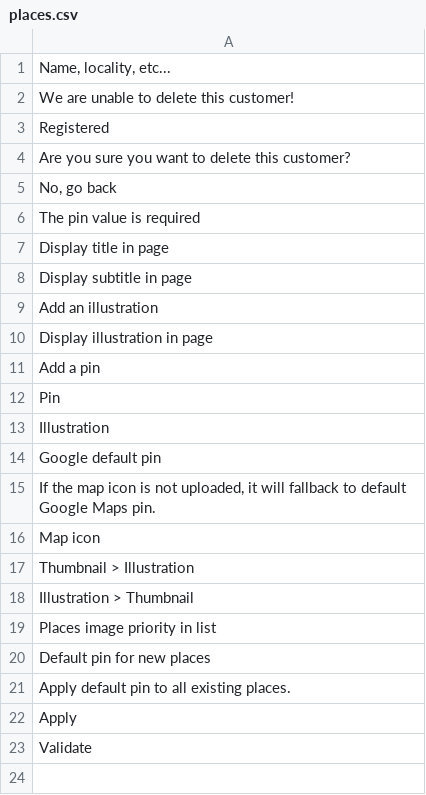
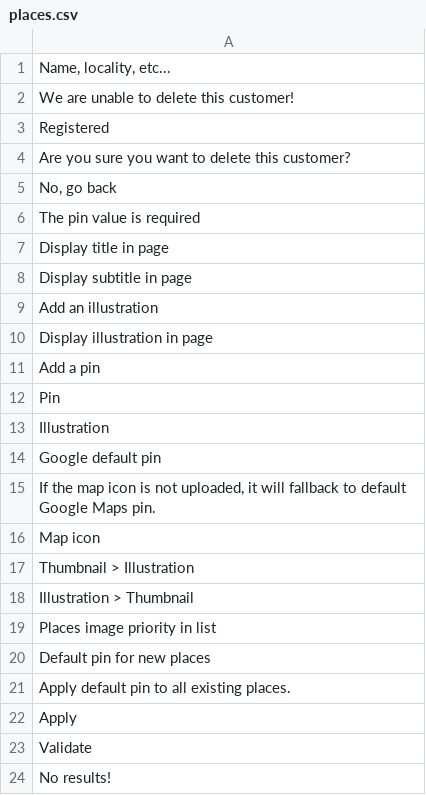
Before and after one commit to Xtraball/Siberian, a CSV file: siberian/app/sae/modules/Places/resources/translations/default/places.csv, drawn as a sheet; the diff names each change by its address in the sheet, - before the commit and + after, or states it on an @@ line.

Commit message:
feat: places better loader, svg search magnifier, map option

```diff
--- a/siberian/app/sae/modules/Places/resources/translations/default/places.csv
+++ b/siberian/app/sae/modules/Places/resources/translations/default/places.csv
+row 24: No results!
```
Also changed, not shown: 11 other files.
